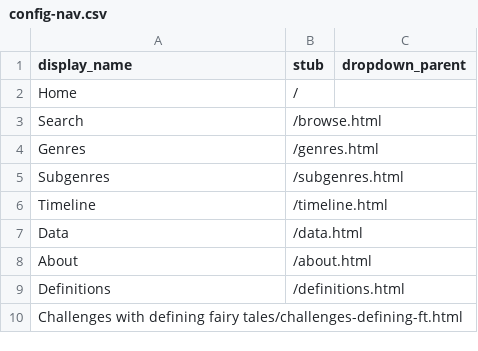
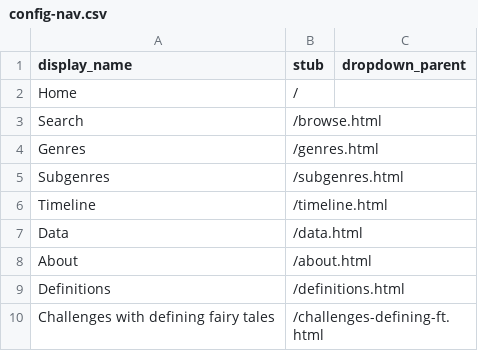
Before and after one commit to lr4565/TEST-Australian-FT-Database-TEST, a CSV file: _data/config-nav.csv, drawn as a sheet.

Commit message:
Fix CSV formatting for challenges entry

```diff
--- a/_data/config-nav.csv
+++ b/_data/config-nav.csv
@@ -9,2 +9,2 @@ About,/about.html
 Definitions,/definitions.html
-Challenges with defining fairy tales/challenges-defining-ft.html
+Challenges with defining fairy tales,/challenges-defining-ft.html
```
